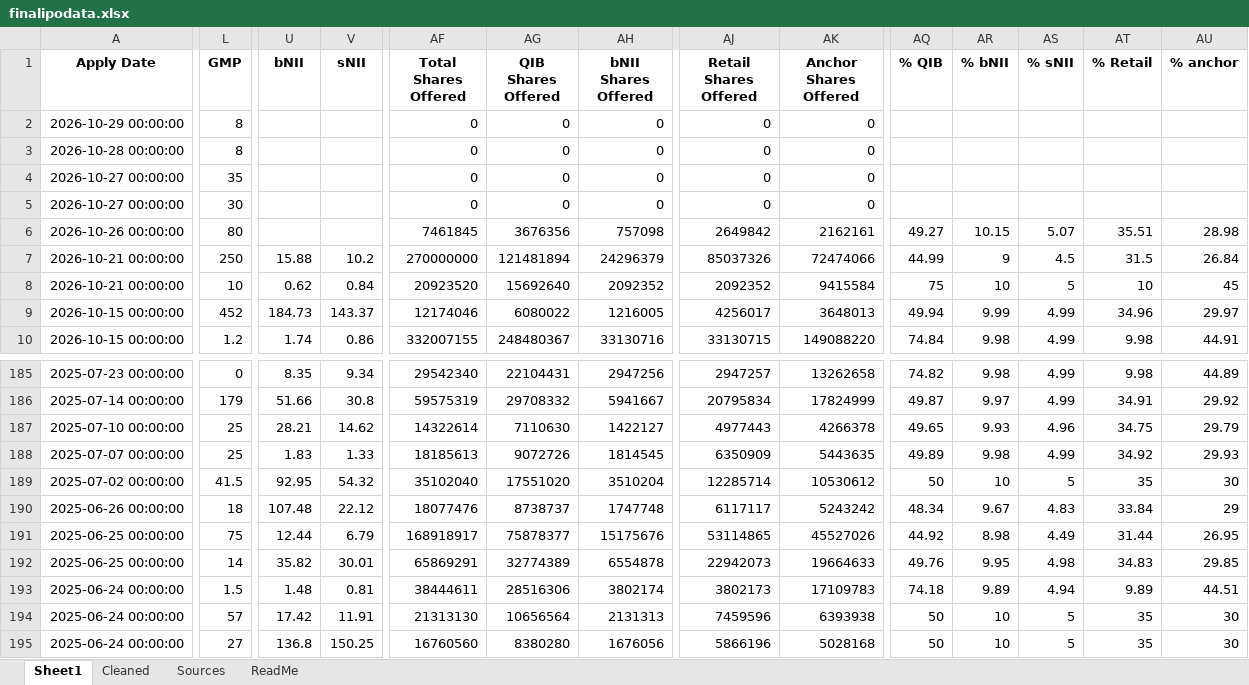
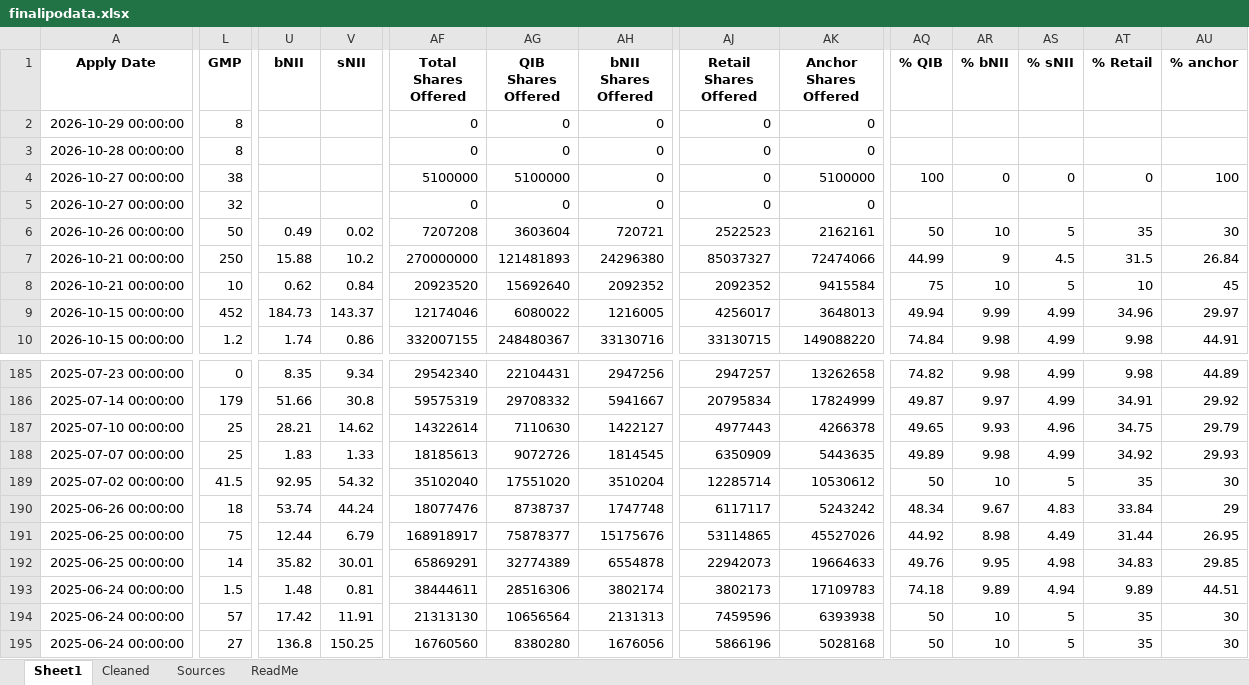
Before and after one commit to rohanbeingsocial/ipo-radar, an Excel workbook: ipodata/finalipodata.xlsx, sheet Sheet1, drawn as a sheet; only a part is shown, gaps mark what is left out; values as stored, in another font and other column widths than the file's, no borders; the diff covers the shown part only; the diff names each change by its address in the sheet, - before the commit and + after, or states it on an @@ line.

```diff
--- a/ipodata/finalipodata.xlsx (sheet Sheet1)
+++ b/ipodata/finalipodata.xlsx (sheet Sheet1)
-L4 (GMP): 35
+L4 (GMP): 38
-AF4 (Total Shares Offered): 0
+AF4 (Total Shares Offered): 5100000
-AG4 (QIB Shares Offered): 0
+AG4 (QIB Shares Offered): 5100000
-AK4 (Anchor Shares Offered): 0
+AK4 (Anchor Shares Offered): 5100000
-AQ4 (% QIB): (empty)
+AQ4 (% QIB): 100
-AR4 (% bNII): (empty)
+AR4 (% bNII): 0
-AS4 (% sNII): (empty)
+AS4 (% sNII): 0
-AT4 (% Retail): (empty)
+AT4 (% Retail): 0
-AU4 (% anchor): (empty)
+AU4 (% anchor): 100
-L5 (GMP): 30
+L5 (GMP): 32
-L6 (GMP): 80
+L6 (GMP): 50
-U6 (bNII): (empty)
+U6 (bNII): 0.49
-V6 (sNII): (empty)
+V6 (sNII): 0.02
-AF6 (Total Shares Offered): 7461845
+AF6 (Total Shares Offered): 7207208
-AG6 (QIB Shares Offered): 3676356
+AG6 (QIB Shares Offered): 3603604
-AH6 (bNII Shares Offered): 757098
+AH6 (bNII Shares Offered): 720721
-AJ6 (Retail Shares Offered): 2649842
+AJ6 (Retail Shares Offered): 2522523
-AQ6 (% QIB): 49.27
+AQ6 (% QIB): 50
-AR6 (% bNII): 10.15
+AR6 (% bNII): 10
-AS6 (% sNII): 5.07
+AS6 (% sNII): 5
-AT6 (% Retail): 35.51
+AT6 (% Retail): 35
-AU6 (% anchor): 28.98
+AU6 (% anchor): 30
-AG7 (QIB Shares Offered): 121481894
+AG7 (QIB Shares Offered): 121481893
-AH7 (bNII Shares Offered): 24296379
+AH7 (bNII Shares Offered): 24296380
-AJ7 (Retail Shares Offered): 85037326
+AJ7 (Retail Shares Offered): 85037327
-U190 (bNII): 107.48
+U190 (bNII): 53.74
-V190 (sNII): 22.12
+V190 (sNII): 44.24
```
Also changed, not shown: 3 edited cells elsewhere in this sheet, sheet Cleaned, ipodata/finalipodata_expanded_20yr.xlsx, 12 other files.
